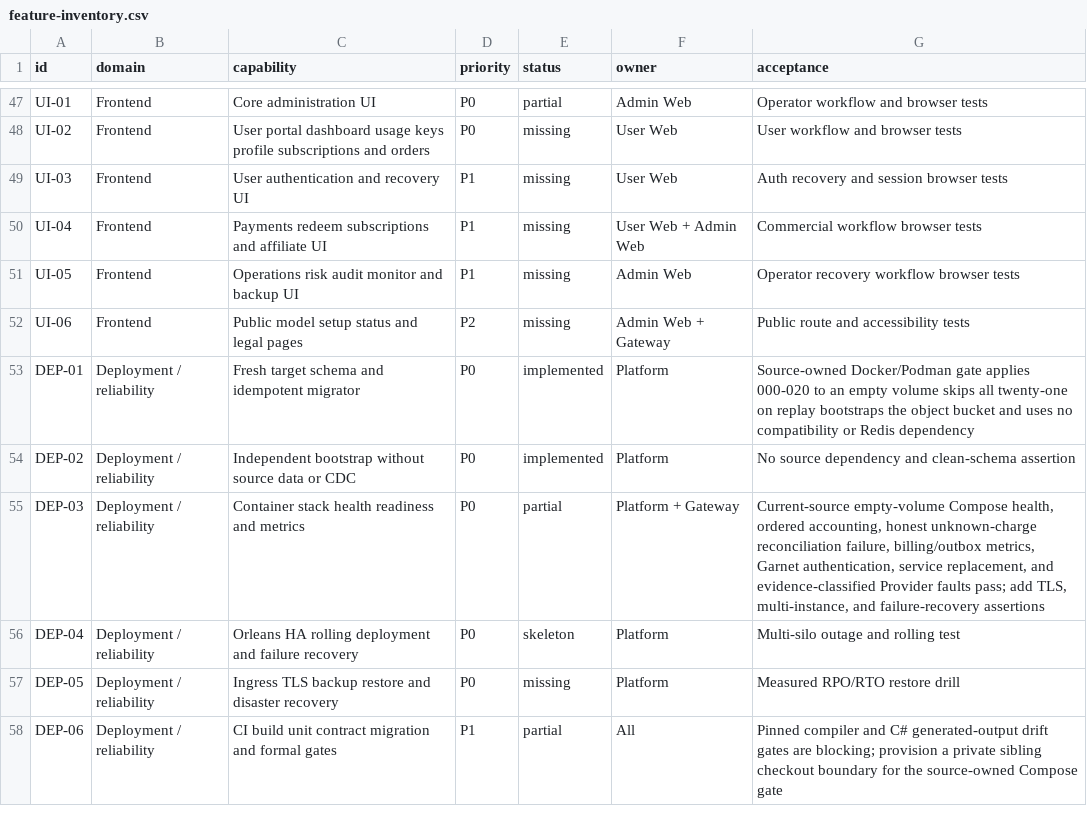
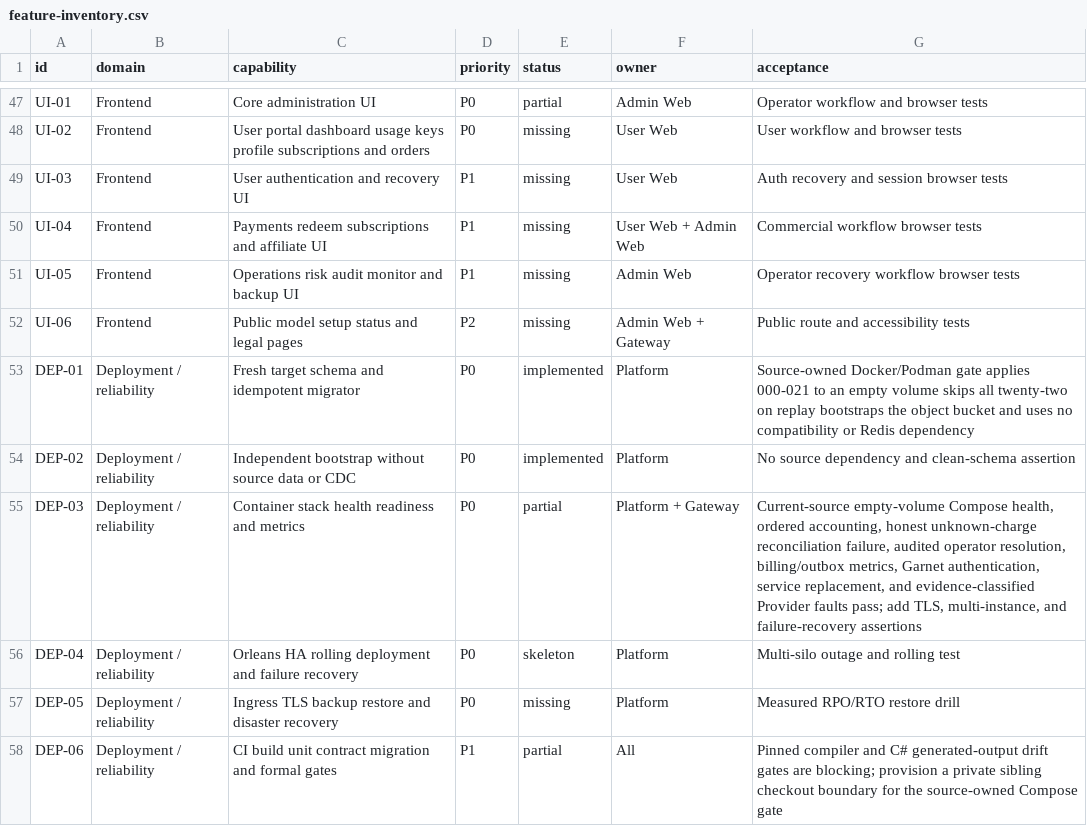
Before and after one commit to GMorandi/ScalaAPI-Platform, a CSV file: docs/rewrite/feature-inventory.csv, drawn as a sheet; only a part is shown, gaps mark what is left out; the diff covers the shown part only.

Commit message:
docs(rewrite): record audited reconciliation resolution
Advance the greenfield checkpoint to Platform 0559659 and record the 22-migration, 93-test baseline. Document the token-protected Admin resolution path, atomic settle/release semantics, evidence allowlist, replay behavior, and the source smoke result that reduces open unknown-charge incidents from three to two.

Move exact-boundary crash injection, cancellation, partial SSE, multi-instance resilience, and hosted CI into the next implementation gates. Keep the Sub2API repository read-only and preserve the no-compatibility acceptance rule.

Evidence: Platform 93/93 and Release build with zero warnings; 22 migrations applied and replayed; source smoke project scalaapi-smoke-resolution1 exited zero.

```diff
--- a/docs/rewrite/feature-inventory.csv
+++ b/docs/rewrite/feature-inventory.csv
@@ -52,5 +52,5 @@ UI-05,Frontend,Operations risk audit monitor and backup UI,P1,missing,Admin Web,
 UI-06,Frontend,Public model setup status and legal pages,P2,missing,Admin Web + Gateway,Public route and accessibility tests
-DEP-01,Deployment / reliability,Fresh target schema and idempotent migrator,P0,implemented,Platform,Source-owned Docker/Podman gate applies 000-020 to an empty volume skips all twenty-one on replay bootstraps the object bucket and uses no compatibility or Redis dependency
+DEP-01,Deployment / reliability,Fresh target schema and idempotent migrator,P0,implemented,Platform,Source-owned Docker/Podman gate applies 000-021 to an empty volume skips all twenty-two on replay bootstraps the object bucket and uses no compatibility or Redis dependency
 DEP-02,Deployment / reliability,Independent bootstrap without source data or CDC,P0,implemented,Platform,No source dependency and clean-schema assertion
-DEP-03,Deployment / reliability,Container stack health readiness and metrics,P0,partial,Platform + Gateway,"Current-source empty-volume Compose health, ordered accounting, honest unknown-charge reconciliation failure, billing/outbox metrics, Garnet authentication, service replacement, and evidence-classified Provider faults pass; add TLS, multi-instance, and failure-recovery assertions"
+DEP-03,Deployment / reliability,Container stack health readiness and metrics,P0,partial,Platform + Gateway,"Current-source empty-volume Compose health, ordered accounting, honest unknown-charge reconciliation failure, audited operator resolution, billing/outbox metrics, Garnet authentication, service replacement, and evidence-classified Provider faults pass; add TLS, multi-instance, and failure-recovery assertions"
 DEP-04,Deployment / reliability,Orleans HA rolling deployment and failure recovery,P0,skeleton,Platform,Multi-silo outage and rolling test
```
Also changed, not shown: 4 edited cells elsewhere in this file, 5 other files.
